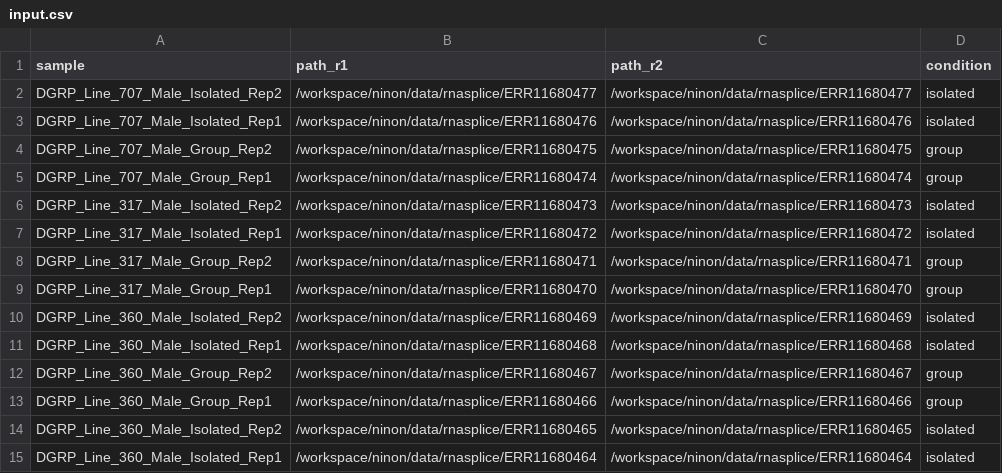
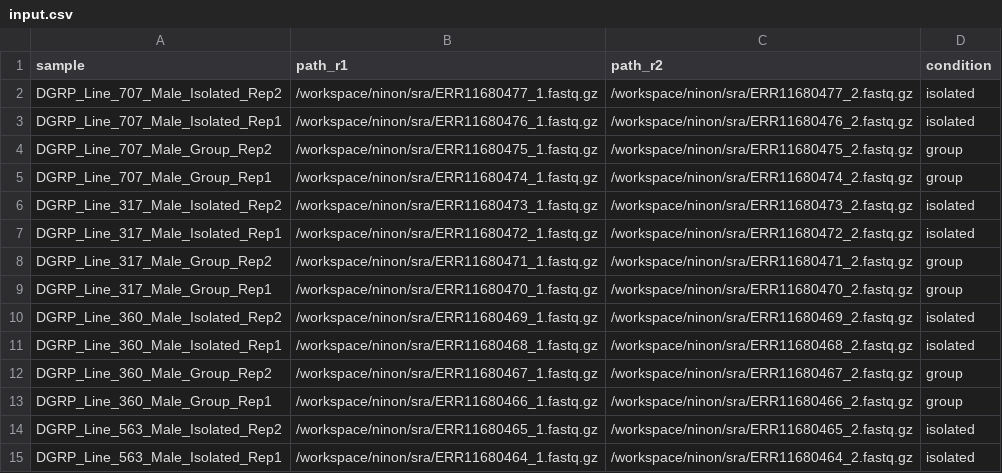
Before and after one commit to Nine-s/description_prototype, a CSV file: generated_workflow/input.csv, drawn as a sheet; only a part is shown; the diff covers the shown part only.

```diff
--- a/generated_workflow/input.csv
+++ b/generated_workflow/input.csv
@@ -1,15 +1,15 @@
 sample,path_r1,path_r2,condition
-DGRP_Line_707_Male_Isolated_Rep2,/workspace/ninon/data/rnasplice/ERR11680477,/workspace/ninon/data/rnasplice/ERR11680477,isolated
-DGRP_Line_707_Male_Isolated_Rep1,/workspace/ninon/data/rnasplice/ERR11680476,/workspace/ninon/data/rnasplice/ERR11680476,isolated
-DGRP_Line_707_Male_Group_Rep2,/workspace/ninon/data/rnasplice/ERR11680475,/workspace/ninon/data/rnasplice/ERR11680475,group
-DGRP_Line_707_Male_Group_Rep1,/workspace/ninon/data/rnasplice/ERR11680474,/workspace/ninon/data/rnasplice/ERR11680474,group
-DGRP_Line_317_Male_Isolated_Rep2,/workspace/ninon/data/rnasplice/ERR11680473,/workspace/ninon/data/rnasplice/ERR11680473,isolated
-DGRP_Line_317_Male_Isolated_Rep1,/workspace/ninon/data/rnasplice/ERR11680472,/workspace/ninon/data/rnasplice/ERR11680472,isolated
-DGRP_Line_317_Male_Group_Rep2,/workspace/ninon/data/rnasplice/ERR11680471,/workspace/ninon/data/rnasplice/ERR11680471,group
-DGRP_Line_317_Male_Group_Rep1,/workspace/ninon/data/rnasplice/ERR11680470,/workspace/ninon/data/rnasplice/ERR11680470,group
-DGRP_Line_360_Male_Isolated_Rep2,/workspace/ninon/data/rnasplice/ERR11680469,/workspace/ninon/data/rnasplice/ERR11680469,isolated
-DGRP_Line_360_Male_Isolated_Rep1,/workspace/ninon/data/rnasplice/ERR11680468,/workspace/ninon/data/rnasplice/ERR11680468,isolated
-DGRP_Line_360_Male_Group_Rep2,/workspace/ninon/data/rnasplice/ERR11680467,/workspace/ninon/data/rnasplice/ERR11680467,group
-DGRP_Line_360_Male_Group_Rep1,/workspace/ninon/data/rnasplice/ERR11680466,/workspace/ninon/data/rnasplice/ERR11680466,group
-DGRP_Line_360_Male_Isolated_Rep2,/workspace/ninon/data/rnasplice/ERR11680465,/workspace/ninon/data/rnasplice/ERR11680465,isolated
-DGRP_Line_360_Male_Isolated_Rep1,/workspace/ninon/data/rnasplice/ERR11680464,/workspace/ninon/data/rnasplice/ERR11680464,isolated
+DGRP_Line_707_Male_Isolated_Rep2,/workspace/ninon/sra/ERR11680477_1.fastq.gz,/workspace/ninon/sra/ERR11680477_2.fastq.gz,isolated
+DGRP_Line_707_Male_Isolated_Rep1,/workspace/ninon/sra/ERR11680476_1.fastq.gz,/workspace/ninon/sra/ERR11680476_2.fastq.gz,isolated
+DGRP_Line_707_Male_Group_Rep2,/workspace/ninon/sra/ERR11680475_1.fastq.gz,/workspace/ninon/sra/ERR11680475_2.fastq.gz,group
+DGRP_Line_707_Male_Group_Rep1,/workspace/ninon/sra/ERR11680474_1.fastq.gz,/workspace/ninon/sra/ERR11680474_2.fastq.gz,group
+DGRP_Line_317_Male_Isolated_Rep2,/workspace/ninon/sra/ERR11680473_1.fastq.gz,/workspace/ninon/sra/ERR11680473_2.fastq.gz,isolated
+DGRP_Line_317_Male_Isolated_Rep1,/workspace/ninon/sra/ERR11680472_1.fastq.gz,/workspace/ninon/sra/ERR11680472_2.fastq.gz,isolated
+DGRP_Line_317_Male_Group_Rep2,/workspace/ninon/sra/ERR11680471_1.fastq.gz,/workspace/ninon/sra/ERR11680471_2.fastq.gz,group
+DGRP_Line_317_Male_Group_Rep1,/workspace/ninon/sra/ERR11680470_1.fastq.gz,/workspace/ninon/sra/ERR11680470_2.fastq.gz,group
+DGRP_Line_360_Male_Isolated_Rep2,/workspace/ninon/sra/ERR11680469_1.fastq.gz,/workspace/ninon/sra/ERR11680469_2.fastq.gz,isolated
+DGRP_Line_360_Male_Isolated_Rep1,/workspace/ninon/sra/ERR11680468_1.fastq.gz,/workspace/ninon/sra/ERR11680468_2.fastq.gz,isolated
+DGRP_Line_360_Male_Group_Rep2,/workspace/ninon/sra/ERR11680467_1.fastq.gz,/workspace/ninon/sra/ERR11680467_2.fastq.gz,group
+DGRP_Line_360_Male_Group_Rep1,/workspace/ninon/sra/ERR11680466_1.fastq.gz,/workspace/ninon/sra/ERR11680466_2.fastq.gz,group
+DGRP_Line_563_Male_Isolated_Rep2,/workspace/ninon/sra/ERR11680465_1.fastq.gz,/workspace/ninon/sra/ERR11680465_2.fastq.gz,isolated
+DGRP_Line_563_Male_Isolated_Rep1,/workspace/ninon/sra/ERR11680464_1.fastq.gz,/workspace/ninon/sra/ERR11680464_2.fastq.gz,isolated
```
Also changed, not shown: 14 edited cells elsewhere in this file, 21 other files.
